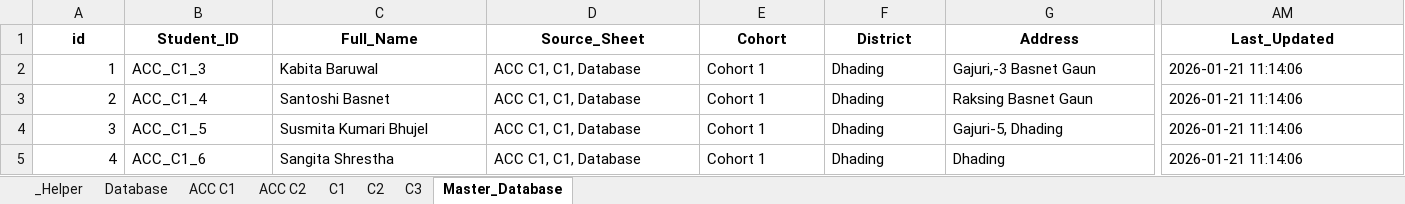
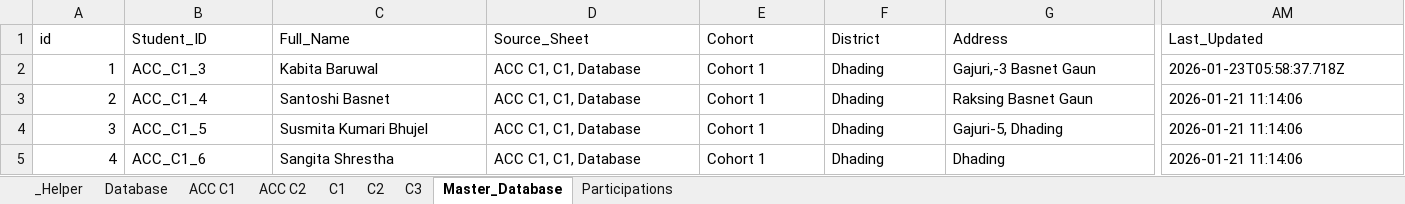
Before and after one commit to Dikshyant-Lamsal/uGo_electron, an Excel workbook: data/students.xlsx, sheet Master_Database, drawn as a sheet; only a part is shown, gaps mark what is left out; values as stored, in another font and other column widths than the file's, no borders; the diff covers the shown part only; the diff names each change by its address in the sheet, - before the commit and + after, or states it on an @@ line.

Commit message:
implemented all crud operations, photo opretaions, print to pdf operations, created new participation excel sheet and added script to hanlde it, added parents info tab in record view page and database

```diff
--- a/data/students.xlsx (sheet Master_Database)
+++ b/data/students.xlsx (sheet Master_Database)
+sheet tab: Participations
@@ A1:AM1 bold: on → off, alignment: center → left @@
-AM2 (Last_Updated): 2026-01-21 11:14:06
+AM2 (Last_Updated): 2026-01-23T05:58:37.718Z
```
Also changed, not shown: 4 edited cells and cell formats elsewhere in this sheet, sheet ACC C1, sheet ACC C2, sheet Database, sheet C1, sheet C2, sheet C3, 1 more sheet, 17 other files.
